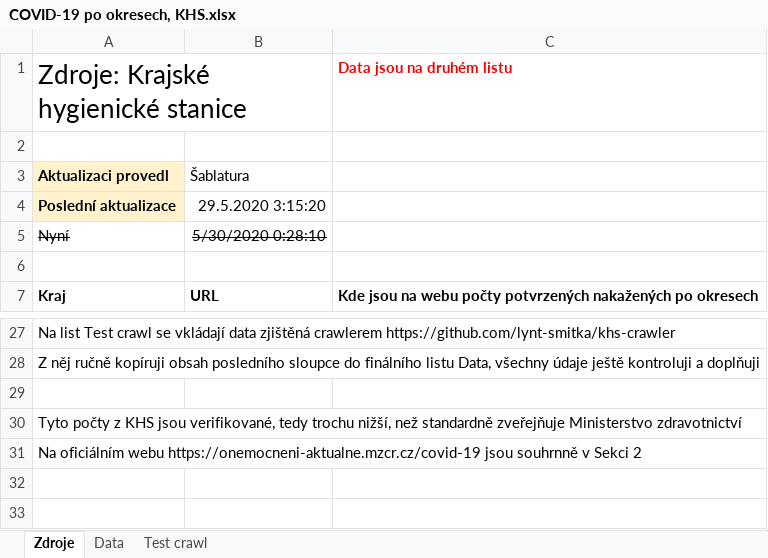
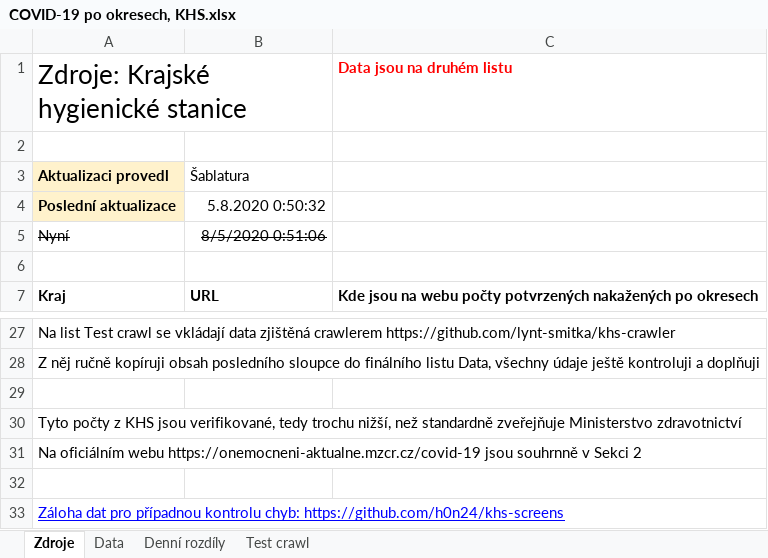
Before and after one commit to h0n24/khs-screens, an Excel workbook: _záloha-google-spreadsheet/COVID-19 po okresech, KHS.xlsx, sheet Zdroje, drawn as a sheet; only a part is shown, gaps mark what is left out; values as stored, in another font and other column widths than the file's, no borders; charts and pictures not drawn; the diff names each change by its address in the sheet, - before the commit and + after, or states it on an @@ line.

```diff
--- a/_záloha-google-spreadsheet/COVID-19 po okresech, KHS.xlsx (sheet Zdroje)
+++ b/_záloha-google-spreadsheet/COVID-19 po okresech, KHS.xlsx (sheet Zdroje)
+sheet tab: Denní rozdíly
-B4: 29.5.2020 3:15:20
+B4: 5.8.2020 0:50:32
-B5: 5/30/2020 0:28:10
+B5: 8/5/2020 0:51:06
+row 32: (empty)
+row 33: Záloha dat pro případnou kontrolu chyb: https://github.com/h0n24/khs-screens
```
Also changed, not shown: sheet Data, charts or pictures, 18 other files.
